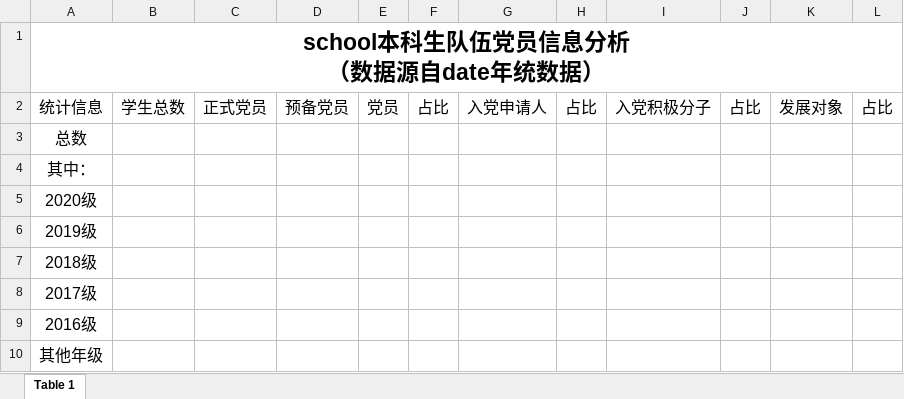
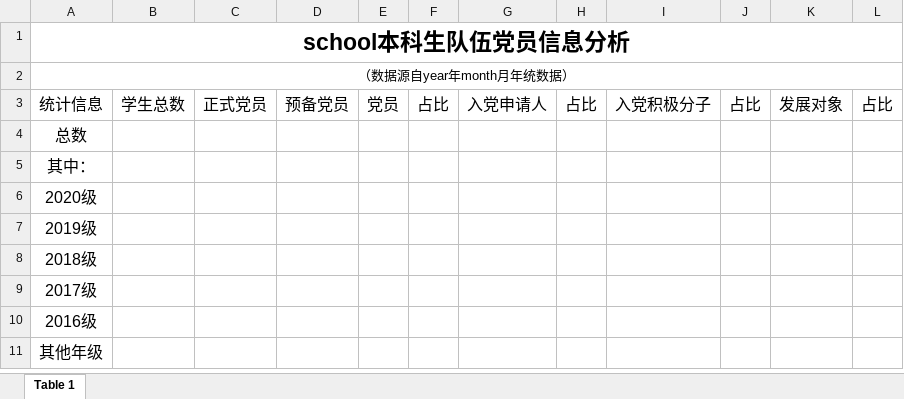
Before and after one commit to xvchaoqun/owip, an Excel workbook: src/main/resources/xlsx/analysis/stat_ow_bks_info.xlsx, sheet Table 1, drawn as a sheet; values as stored, in another font and other column widths than the file's, no borders; ↵ is a line break in a cell; the diff names each change by its address in the sheet, - before the commit and + after, or states it on an @@ line.

```diff
--- a/src/main/resources/xlsx/analysis/stat_ow_bks_info.xlsx (sheet Table 1)
+++ b/src/main/resources/xlsx/analysis/stat_ow_bks_info.xlsx (sheet Table 1)
-A1: school本科生队伍党员信息分析 ↵ （数据源自date年统数据）
+A1: school本科生队伍党员信息分析
+row 2: （数据源自year年month月年统数据）
```
Also changed, not shown: src/main/resources/xlsx/analysis/stat_party_bks_info.xlsx, 3 other files.
